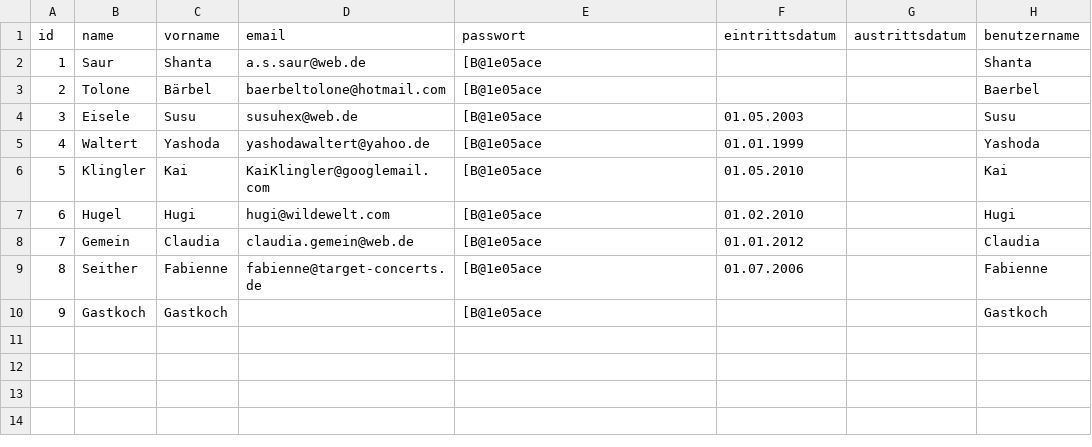
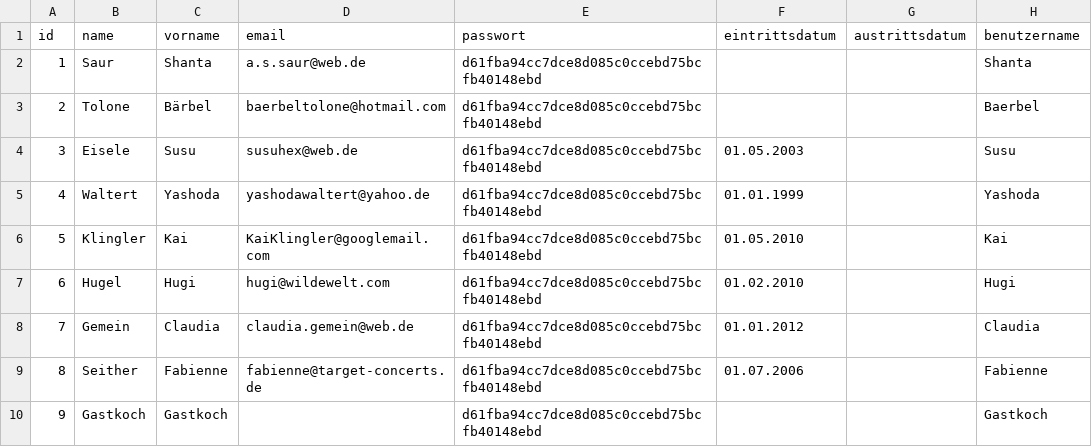
Before and after one commit to wase1012/awp_palaver, a CSV file: palaver/src/mysql/mitarbeiter.csv, drawn as a sheet.

```diff
--- a/palaver/src/mysql/mitarbeiter.csv
+++ b/palaver/src/mysql/mitarbeiter.csv
@@ -1,10 +1,10 @@
 id; name; vorname; email; passwort; eintrittsdatum; austrittsdatum;benutzername
-1;Saur;Shanta;a.s.saur@web.de;[B@1e05ace;;;Shanta
-2;Tolone;Bärbel;baerbeltolone@hotmail.com;[B@1e05ace;;;Baerbel
-3;Eisele;Susu;susuhex@web.de;[B@1e05ace;01.05.2003;;Susu
-4;Waltert;Yashoda;yashodawaltert@yahoo.de;[B@1e05ace;01.01.1999;;Yashoda
-5;Klingler;Kai;KaiKlingler@googlemail.com;[B@1e05ace;01.05.2010;;Kai
-6;Hugel;Hugi;hugi@wildewelt.com;[B@1e05ace;01.02.2010;;Hugi
-7;Gemein;Claudia;claudia.gemein@web.de;[B@1e05ace;01.01.2012;;Claudia
-8;Seither;Fabienne; fabienne@target-concerts.de;[B@1e05ace;01.07.2006;;Fabienne
-9;Gastkoch;Gastkoch;;[B@1e05ace;;;Gastkoch
+1;Saur;Shanta;a.s.saur@web.de;d61fba94cc7dce8d085c0ccebd75bcfb40148ebd;;;Shanta
+2;Tolone;Bärbel;baerbeltolone@hotmail.com;d61fba94cc7dce8d085c0ccebd75bcfb40148ebd;;;Baerbel
+3;Eisele;Susu;susuhex@web.de;d61fba94cc7dce8d085c0ccebd75bcfb40148ebd;01.05.2003;;Susu
+4;Waltert;Yashoda;yashodawaltert@yahoo.de;d61fba94cc7dce8d085c0ccebd75bcfb40148ebd;01.01.1999;;Yashoda
+5;Klingler;Kai;KaiKlingler@googlemail.com;d61fba94cc7dce8d085c0ccebd75bcfb40148ebd;01.05.2010;;Kai
+6;Hugel;Hugi;hugi@wildewelt.com;d61fba94cc7dce8d085c0ccebd75bcfb40148ebd;01.02.2010;;Hugi
+7;Gemein;Claudia;claudia.gemein@web.de;d61fba94cc7dce8d085c0ccebd75bcfb40148ebd;01.01.2012;;Claudia
+8;Seither;Fabienne; fabienne@target-concerts.de;d61fba94cc7dce8d085c0ccebd75bcfb40148ebd;01.07.2006;;Fabienne
+9;Gastkoch;Gastkoch;;d61fba94cc7dce8d085c0ccebd75bcfb40148ebd;;;Gastkoch
```
Also changed, not shown: 2 other files.
